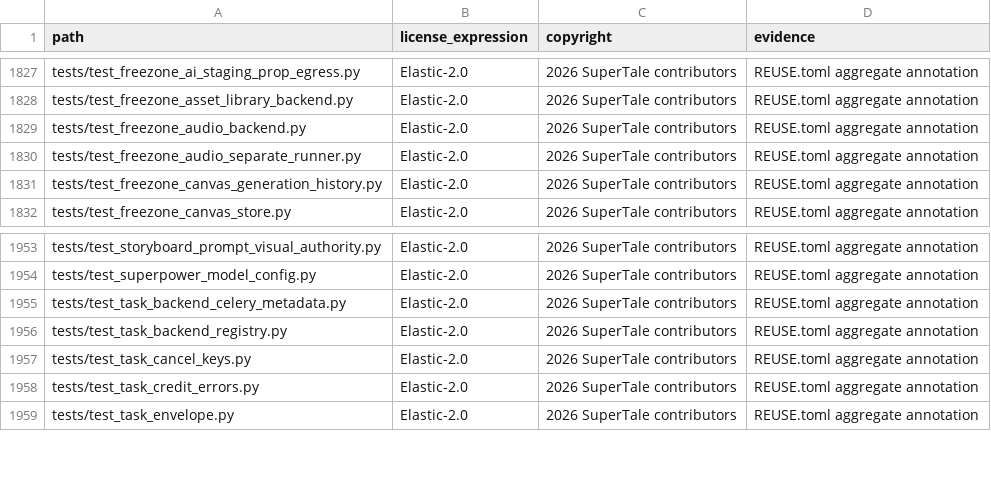
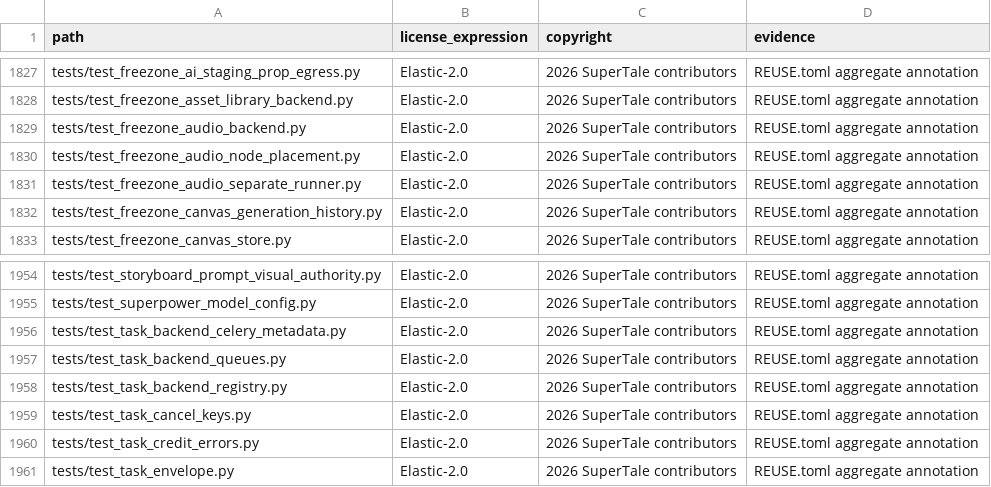
Before and after one commit to dramaclaw/dramaclaw, a CSV file: license-inventory.csv, drawn as a sheet; only a part is shown, gaps mark what is left out; the diff names each change by its address in the sheet, - before the commit and + after, or states it on an @@ line.

```diff
--- a/license-inventory.csv
+++ b/license-inventory.csv
+row 1830: tests/test_freezone_audio_node_placement.py | Elastic-2.0 | 2026 SuperTale contributors | REUSE.toml aggregate annotation
+row 1957: tests/test_task_backend_queues.py | Elastic-2.0 | 2026 SuperTale contributors | REUSE.toml aggregate annotation
```
Also changed, not shown: 3 other files.
